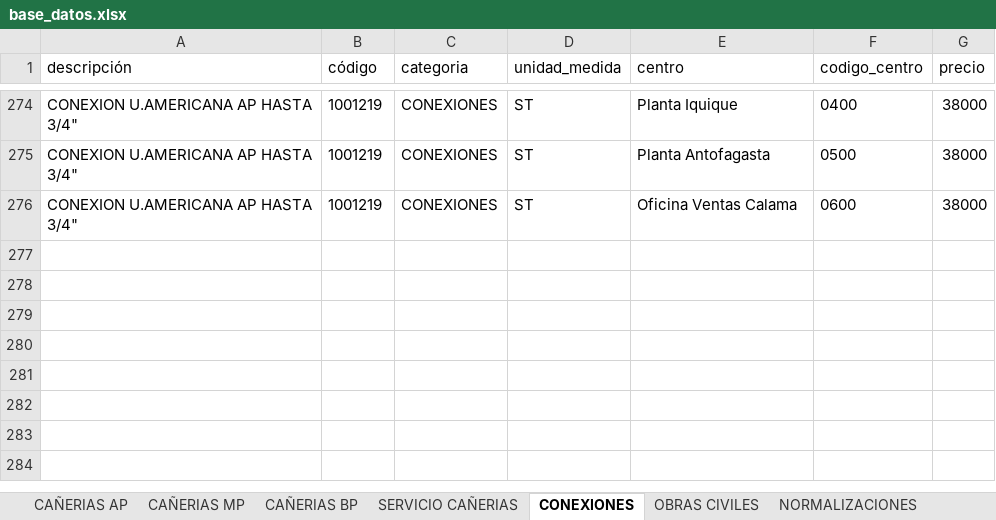
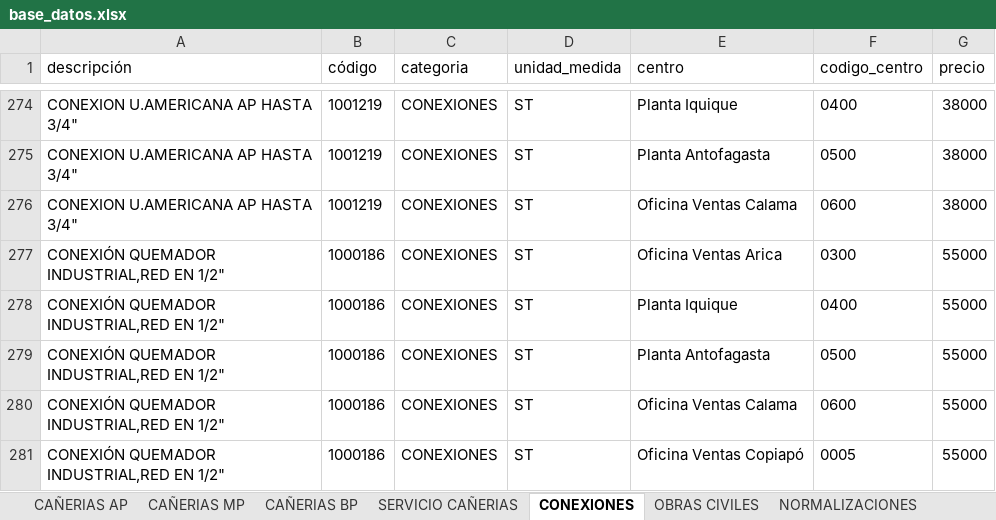
Before and after one commit to devece/NOTA-DE-VENTA-ABASTIBLE, an Excel workbook: base_datos.xlsx, sheet CONEXIONES, drawn as a sheet; only a part is shown, gaps mark what is left out; values as stored, in another font and other column widths than the file's, no borders; the diff names each change by its address in the sheet, - before the commit and + after, or states it on an @@ line.

```diff
--- a/base_datos.xlsx (sheet CONEXIONES)
+++ b/base_datos.xlsx (sheet CONEXIONES)
+row 277: CONEXIÓN QUEMADOR INDUSTRIAL,RED EN 1/2" | 1000186 | CONEXIONES | ST | Oficina Ventas Arica | 0300 | 55000
+row 278: CONEXIÓN QUEMADOR INDUSTRIAL,RED EN 1/2" | 1000186 | CONEXIONES | ST | Planta Iquique | 0400 | 55000
+row 279: CONEXIÓN QUEMADOR INDUSTRIAL,RED EN 1/2" | 1000186 | CONEXIONES | ST | Planta Antofagasta | 0500 | 55000
+row 280: CONEXIÓN QUEMADOR INDUSTRIAL,RED EN 1/2" | 1000186 | CONEXIONES | ST | Oficina Ventas Calama | 0600 | 55000
+row 281: CONEXIÓN QUEMADOR INDUSTRIAL,RED EN 1/2" | 1000186 | CONEXIONES | ST | Oficina Ventas Copiapó | 0005 | 55000
```
Also changed, not shown: sheet OBRAS CIVILES.
